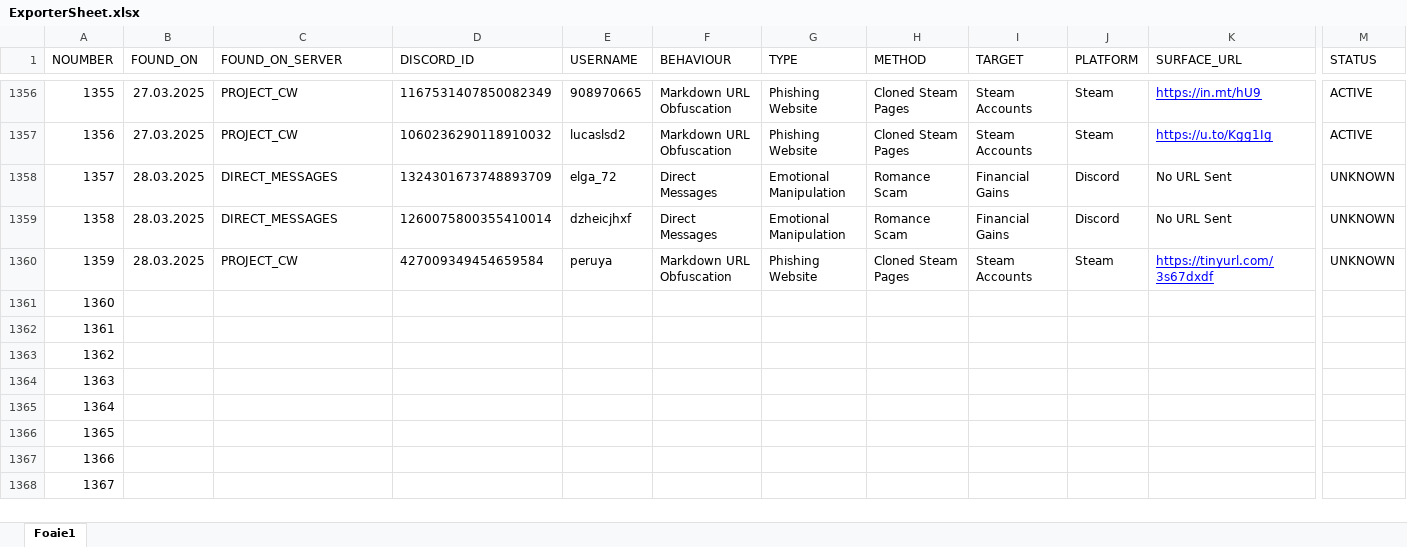
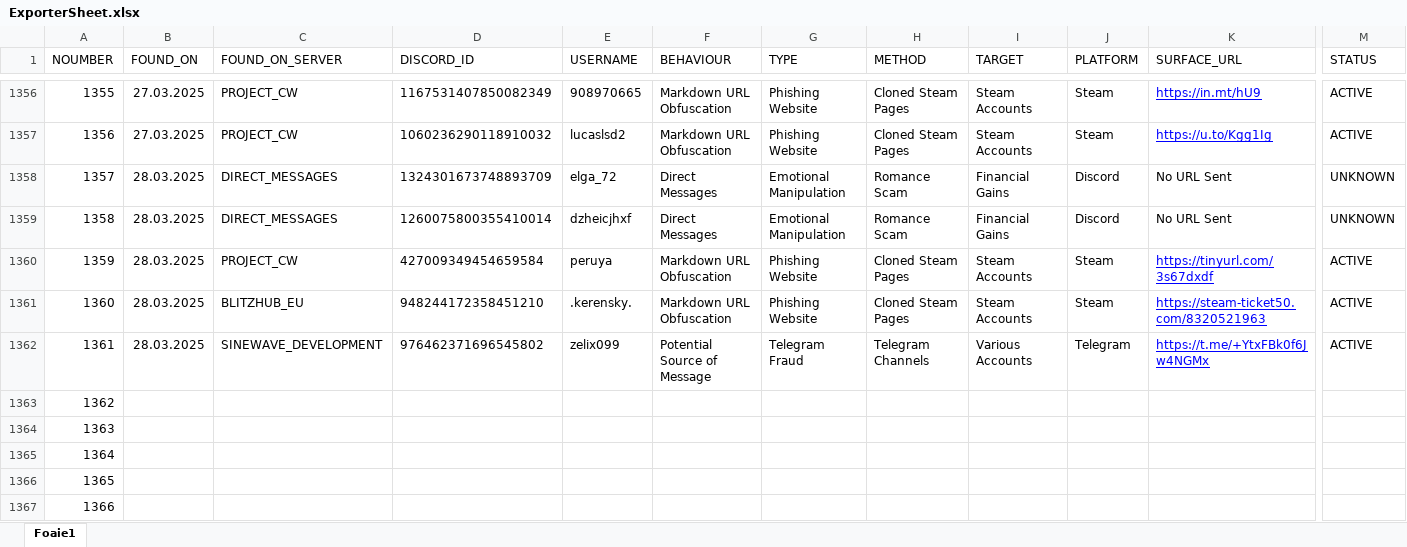
Before and after one commit to TheDARTProject/thedartproject.github.io, an Excel workbook: tools/ExporterSheet.xlsx, sheet Foaie1, drawn as a sheet; only a part is shown, gaps mark what is left out; the shorter side is filled out with more unchanged rows; values as stored, in another font and other column widths than the file's, no borders; charts and pictures not drawn; the diff covers the shown part only; the diff names each change by its address in the sheet, - before the commit and + after, or states it on an @@ line.

```diff
--- a/tools/ExporterSheet.xlsx (sheet Foaie1)
+++ b/tools/ExporterSheet.xlsx (sheet Foaie1)
-M1360 (STATUS): UNKNOWN
+M1360 (STATUS): ACTIVE
-B1361:B1362 (FOUND_ON): (empty)
+B1361:B1362 (FOUND_ON): 28.03.2025
-C1361 (FOUND_ON_SERVER): (empty)
+C1361 (FOUND_ON_SERVER): BLITZHUB_EU
-D1361 (DISCORD_ID): (empty)
+D1361 (DISCORD_ID): 948244172358451210
-E1361 (USERNAME): (empty)
+E1361 (USERNAME): .kerensky.
-F1361 (BEHAVIOUR): (empty)
+F1361 (BEHAVIOUR): Markdown URL Obfuscation
-G1361 (TYPE): (empty)
+G1361 (TYPE): Phishing Website
-H1361 (METHOD): (empty)
+H1361 (METHOD): Cloned Steam Pages
-I1361 (TARGET): (empty)
+I1361 (TARGET): Steam Accounts
-J1361 (PLATFORM): (empty)
+J1361 (PLATFORM): Steam
-K1361 (SURFACE_URL): (empty)
+K1361 (SURFACE_URL): https://steam-ticket50.com/8320521963
-M1361:M1362 (STATUS): (empty)
+M1361:M1362 (STATUS): ACTIVE
-C1362 (FOUND_ON_SERVER): (empty)
+C1362 (FOUND_ON_SERVER): SINEWAVE_DEVELOPMENT
-D1362 (DISCORD_ID): (empty)
+D1362 (DISCORD_ID): 976462371696545802
-E1362 (USERNAME): (empty)
+E1362 (USERNAME): zelix099
-F1362 (BEHAVIOUR): (empty)
+F1362 (BEHAVIOUR): Potential Source of Message
-G1362 (TYPE): (empty)
+G1362 (TYPE): Telegram Fraud
-H1362 (METHOD): (empty)
+H1362 (METHOD): Telegram Channels
-I1362 (TARGET): (empty)
+I1362 (TARGET): Various Accounts
-J1362 (PLATFORM): (empty)
+J1362 (PLATFORM): Telegram
-K1362 (SURFACE_URL): (empty)
+K1362 (SURFACE_URL): https://t.me/+YtxFBk0f6Jw4NGMx
```
Also changed, not shown: 2 edited cells elsewhere in this sheet, 2 other files.
